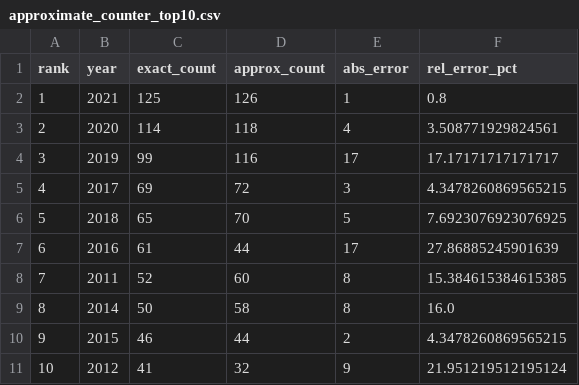
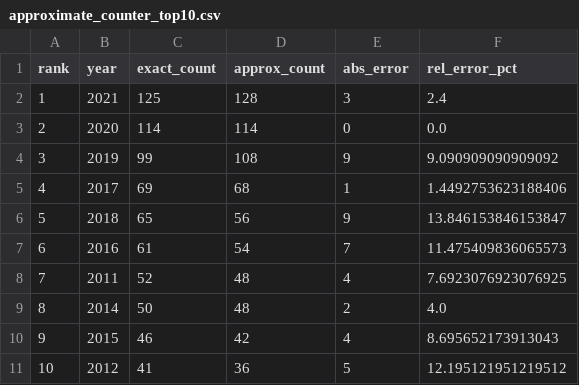
Before and after one commit to spraxx/data-stream-frequency-analysis, a CSV file: results/approximate_counter_top10.csv, drawn as a sheet.

```diff
--- a/results/approximate_counter_top10.csv
+++ b/results/approximate_counter_top10.csv
@@ -1,11 +1,11 @@
 rank,year,exact_count,approx_count,abs_error,rel_error_pct
-1,2021,125,126,1,0.8
-2,2020,114,118,4,3.508771929824561
-3,2019,99,116,17,17.17171717171717
-4,2017,69,72,3,4.3478260869565215
-5,2018,65,70,5,7.6923076923076925
-6,2016,61,44,17,27.86885245901639
-7,2011,52,60,8,15.384615384615385
-8,2014,50,58,8,16.0
-9,2015,46,44,2,4.3478260869565215
-10,2012,41,32,9,21.951219512195124
+1,2021,125,128,3,2.4
+2,2020,114,114,0,0.0
+3,2019,99,108,9,9.090909090909092
+4,2017,69,68,1,1.4492753623188406
+5,2018,65,56,9,13.846153846153847
+6,2016,61,54,7,11.475409836065573
+7,2011,52,48,4,7.6923076923076925
+8,2014,50,48,2,4.0
+9,2015,46,42,4,8.695652173913043
+10,2012,41,36,5,12.195121951219512
```
Also changed, not shown: results/approximate_counter_stats.csv, results/memory_growth.csv, 6 other files.
